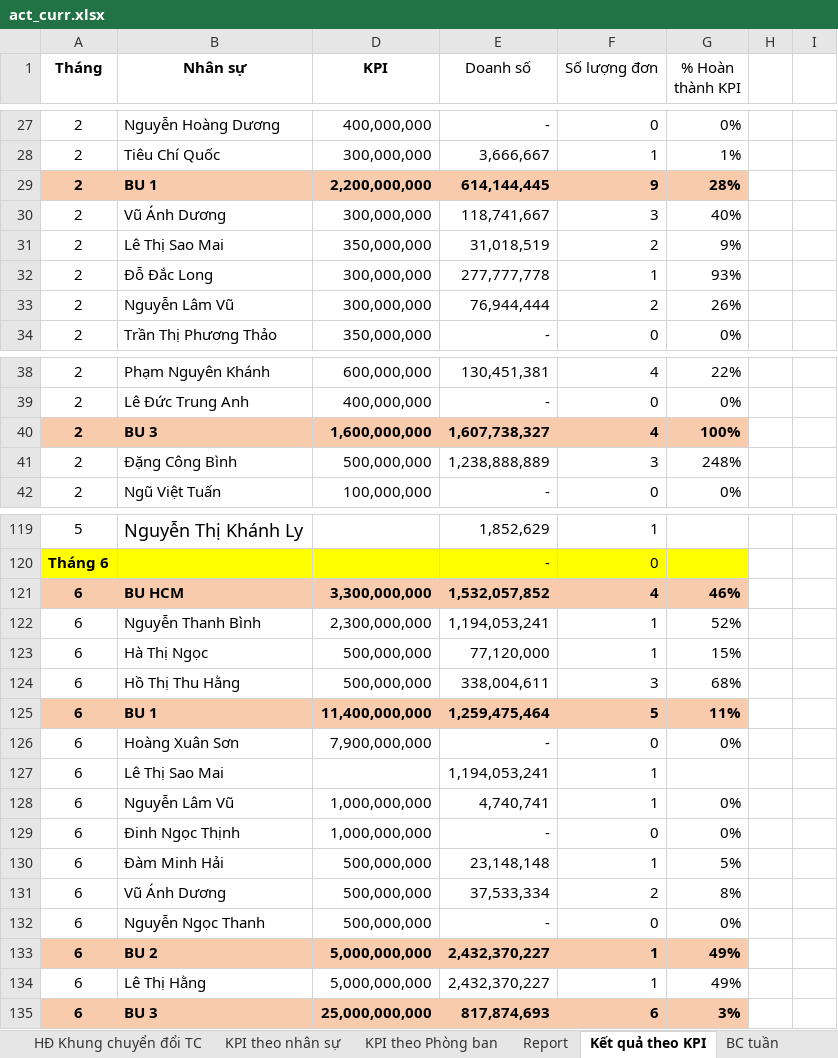
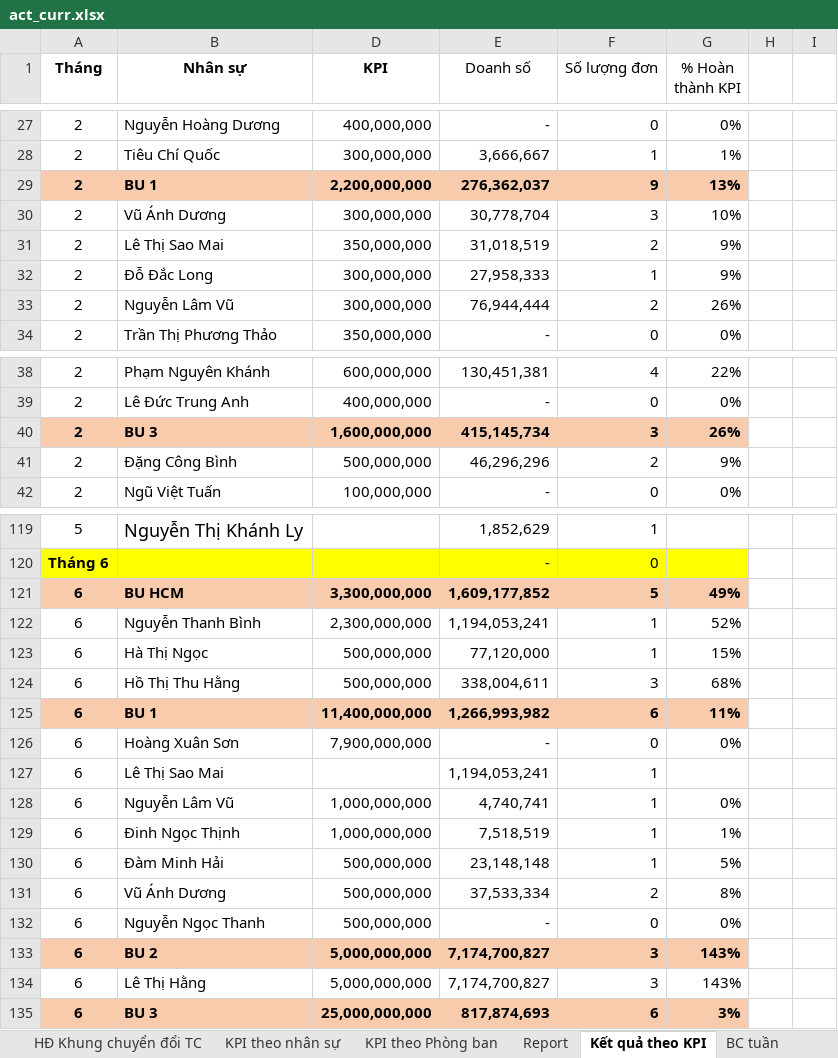
Before and after one commit to nguyenmoktqd2611-netizen/bao-cao-don-hang-tiem-nang, an Excel workbook: uploads/act_curr.xlsx, sheet Kết quả theo KPI, drawn as a sheet; only a part is shown, gaps mark what is left out; values as stored, in another font and other column widths than the file's, no borders; table styles not drawn; the diff names each change by its address in the sheet, - before the commit and + after, or states it on an @@ line.

```diff
--- a/uploads/act_curr.xlsx (sheet Kết quả theo KPI)
+++ b/uploads/act_curr.xlsx (sheet Kết quả theo KPI)
-E29 (Doanh số): 614,144,445
+E29 (Doanh số): 276,362,037
-G29 (% Hoàn thành KPI): 28%
+G29 (% Hoàn thành KPI): 13%
-E30 (Doanh số): 118,741,667
+E30 (Doanh số): 30,778,704
-G30 (% Hoàn thành KPI): 40%
+G30 (% Hoàn thành KPI): 10%
-E32 (Doanh số): 277,777,778
+E32 (Doanh số): 27,958,333
-G32 (% Hoàn thành KPI): 93%
+G32 (% Hoàn thành KPI): 9%
-E40 (Doanh số): 1,607,738,327
+E40 (Doanh số): 415,145,734
-F40 (Số lượng đơn): 4
+F40 (Số lượng đơn): 3
-G40 (% Hoàn thành KPI): 100%
+G40 (% Hoàn thành KPI): 26%
-E41 (Doanh số): 1,238,888,889
+E41 (Doanh số): 46,296,296
-F41 (Số lượng đơn): 3
+F41 (Số lượng đơn): 2
-G41 (% Hoàn thành KPI): 248%
+G41 (% Hoàn thành KPI): 9%
-E121 (Doanh số): 1,532,057,852
+E121 (Doanh số): 1,609,177,852
-F121 (Số lượng đơn): 4
+F121 (Số lượng đơn): 5
-G121 (% Hoàn thành KPI): 46%
+G121 (% Hoàn thành KPI): 49%
-E125 (Doanh số): 1,259,475,464
+E125 (Doanh số): 1,266,993,982
-F125 (Số lượng đơn): 5
+F125 (Số lượng đơn): 6
-E129 (Doanh số): -
+E129 (Doanh số): 7,518,519
-F129 (Số lượng đơn): 0
+F129 (Số lượng đơn): 1
-G129 (% Hoàn thành KPI): 0%
+G129 (% Hoàn thành KPI): 1%
-E133:E134 (Doanh số): 2,432,370,227
+E133:E134 (Doanh số): 7,174,700,827
-F133:F134 (Số lượng đơn): 1
+F133:F134 (Số lượng đơn): 3
-G133:G134 (% Hoàn thành KPI): 49%
+G133:G134 (% Hoàn thành KPI): 143%
```
Also changed, not shown: sheet Report, sheet BC tuần, sheet Data Doanh số, sheet DROPDOWNDATA-NOFILL, sheet KPI theo Phòng ban, formulas that keep their value, hidden cells, charts or pictures, uploads/act_prev.xlsx, uploads/curr.xlsx, 1 other file.
